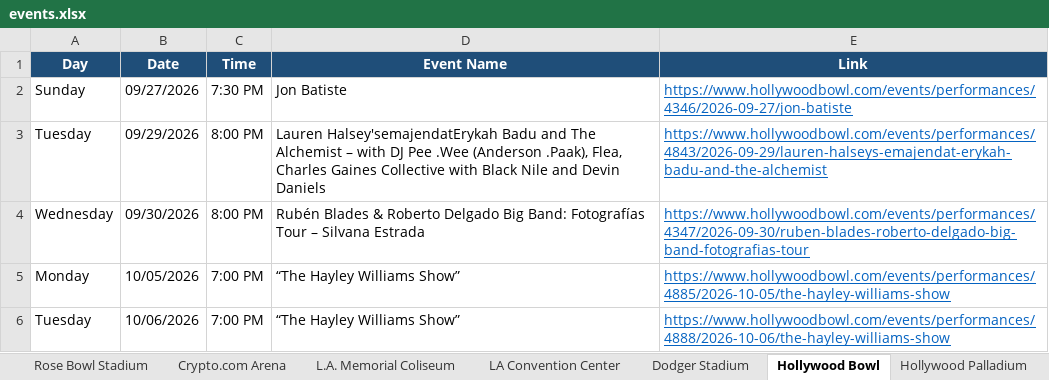
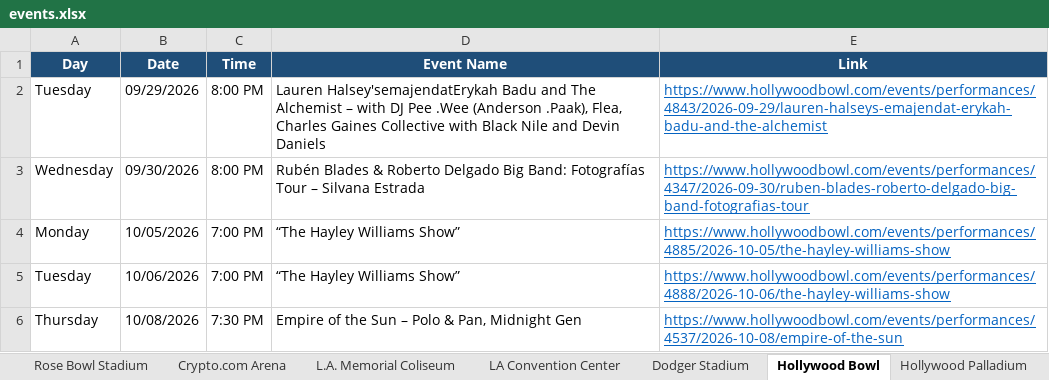
Before and after one commit to hannahlee-vzw/southern_california_events, an Excel workbook: docs/events.xlsx, sheet Hollywood Bowl, drawn as a sheet; only a part is shown; the shorter side is filled out with more unchanged rows; values as stored, in another font and other column widths than the file's, no borders; the diff names each change by its address in the sheet, - before the commit and + after, or states it on an @@ line.

```diff
--- a/docs/events.xlsx (sheet Hollywood Bowl)
+++ b/docs/events.xlsx (sheet Hollywood Bowl)
-row 2: Sunday | 09/27/2026 | 7:30 PM | Jon Batiste | https://www.hollywoodbowl.com/events/performances/4346/2026-09-27/jon-batiste
```
Also changed, not shown: sheet Past Events, sheet LA Convention Center, sheet Rose Bowl Stadium, sheet SoFi Stadium, sheet Kia Forum, sheet Intuit Dome, 3 other files.
